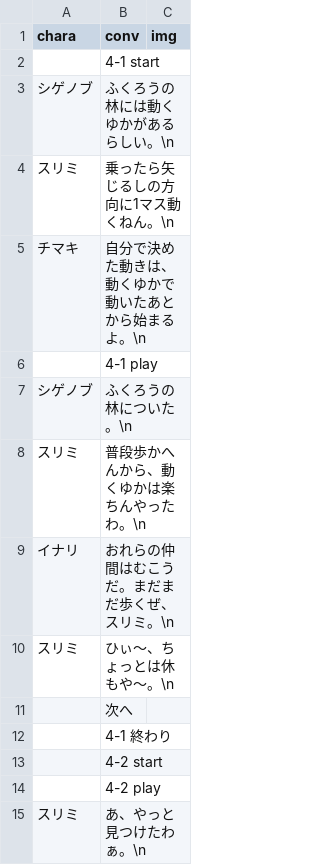
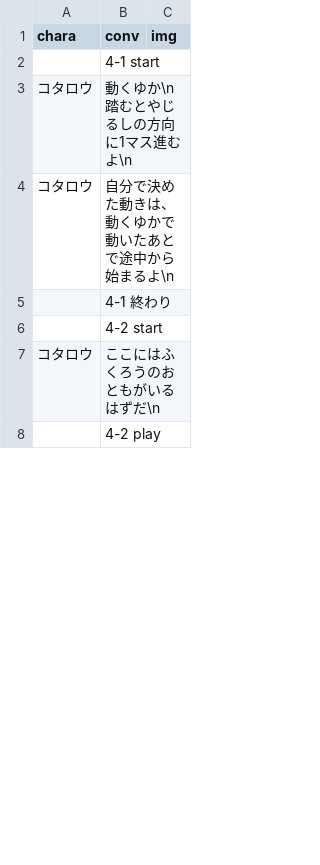
Before and after one commit to inouelab-waseda/unilab2023Net4.8, a CSV file: bin/Debug/わせ忍4章.csv, drawn as a sheet; only a part is shown; removed rows and columns are numbered as before the commit, all else as after; the diff covers the shown part only; the diff names each change by its address in the sheet, - before the commit and + after, or states it on an @@ line.

```diff
--- a/bin/Debug/わせ忍4章.csv
+++ b/bin/Debug/わせ忍4章.csv
-row 3: シゲノブ | ふくろうの林には動くゆかがあるらしい。\n
-row 4: スリミ | 乗ったら矢じるしの方向に1マス動くねん。\n
-row 5: チマキ | 自分で決めた動きは、動くゆかで動いたあとから始まるよ。\n
-row 6:  | 4-1 play
-row 7: シゲノブ | ふくろうの林についた。\n
-row 8: スリミ | 普段歩かへんから、動くゆかは楽ちんやったわ。\n
-row 9: イナリ | おれらの仲間はむこうだ。まだまだ歩くぜ、スリミ。\n
-row 10: スリミ | ひぃ～、ちょっとは休もや～。\n
-row 11:  | 次へ
+row 3: コタロウ | 動くゆか\n踏むとやじるしの方向に1マス進むよ\n
+row 4: コタロウ | 自分で決めた動きは、動くゆかで動いたあとで途中から始まるよ\n
+row 7: コタロウ | ここにはふくろうのおともがいるはずだ\n
-row 15: スリミ | あ、やっと見つけたわぁ。\n
```
Also changed, not shown: 3 added rows and 22 removed rows elsewhere in this file, bin/Debug/わせ忍0章.csv, bin/Debug/わせ忍1章.csv, 8 other files.
